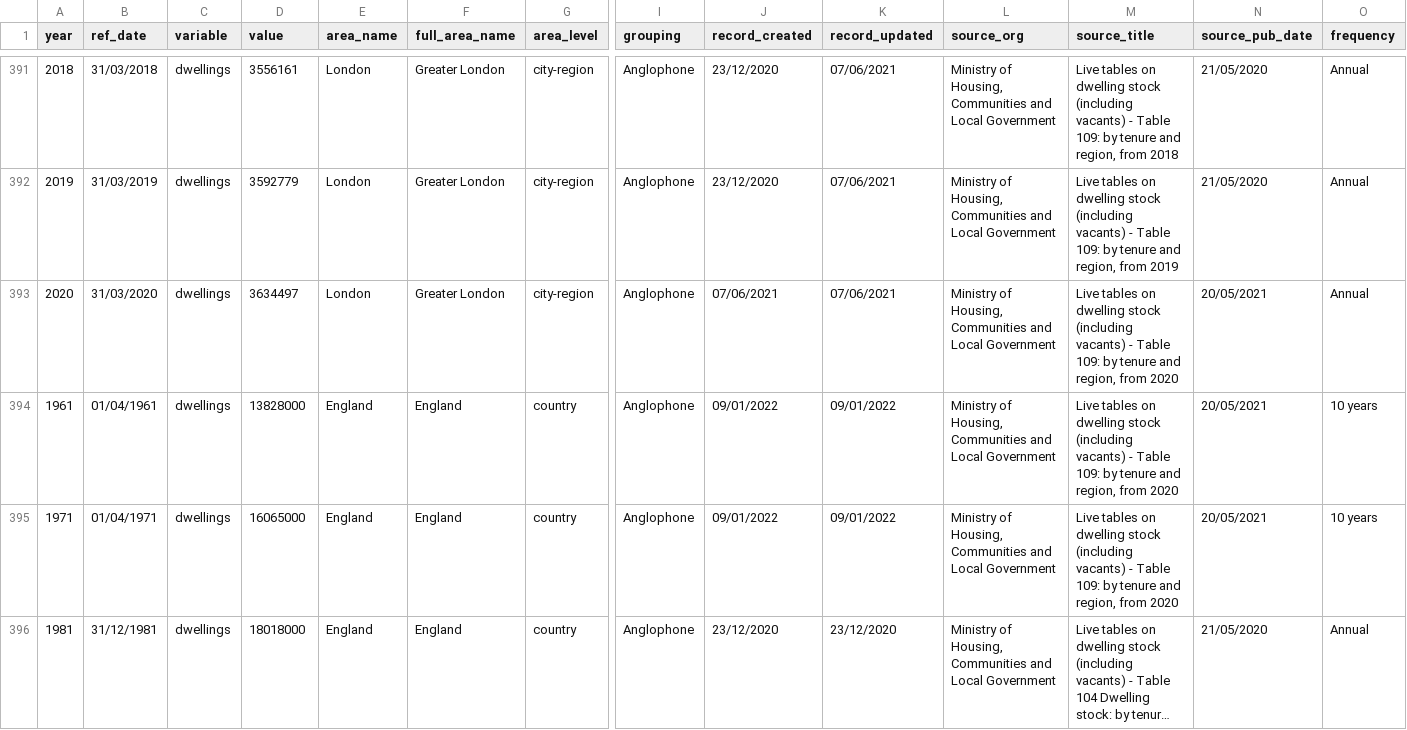
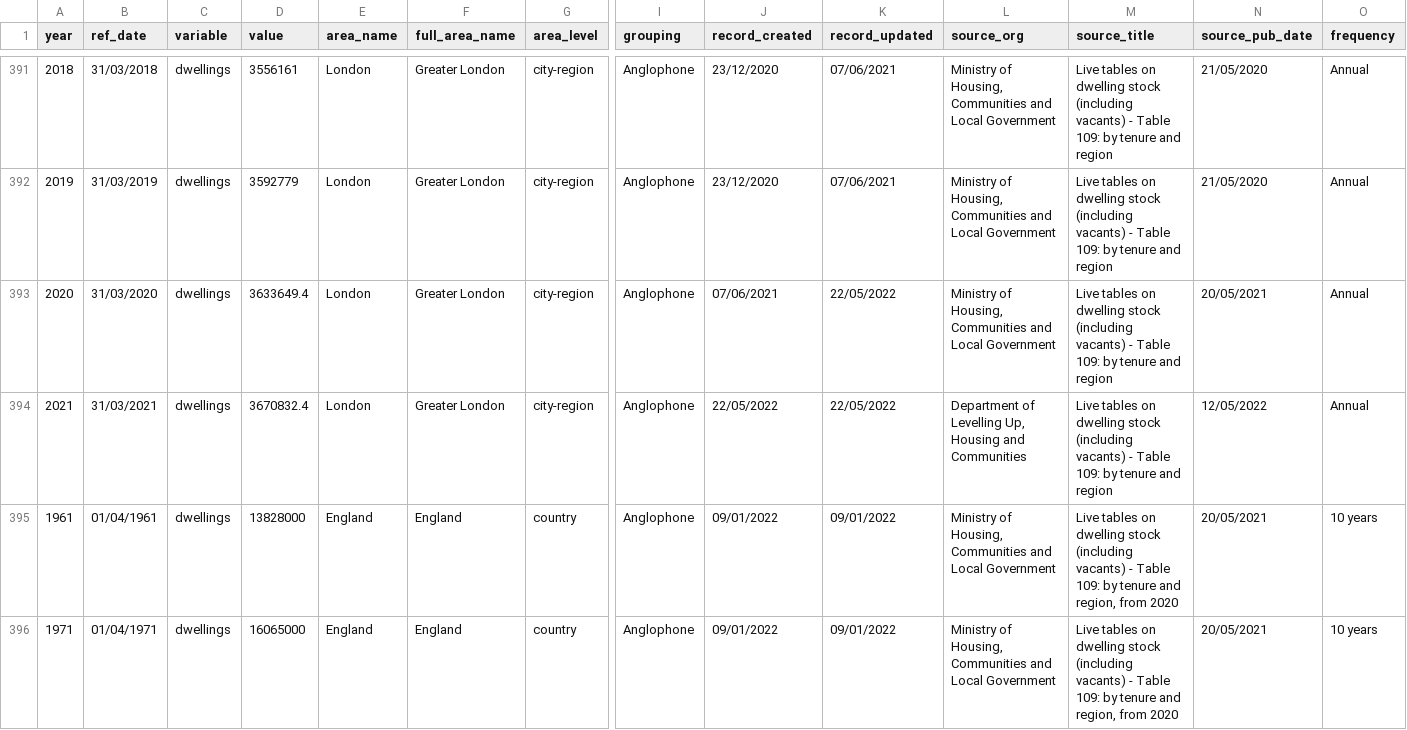
Before and after one commit to jgleeson/PublicHouse, a CSV file: dataset.csv, drawn as a sheet; only a part is shown, gaps mark what is left out; the shorter side is filled out with more unchanged rows; long unchanged cells end in …; rows hold the shown columns only; the diff covers the shown part only; the diff names each change by its address in the sheet, - before the commit and + after, or states it on an @@ line.

Commit message:
Added 2021 dwellings data for London

```diff
--- a/dataset.csv
+++ b/dataset.csv
-M391 (source_title): …tenure and region, from 2018
+M391 (source_title): …tenure and region
-M392 (source_title): …tenure and region, from 2019
+M392 (source_title): …tenure and region
-D393 (value): 3634497
+D393 (value): 3633649.4
-K393 (record_updated): 07/06/2021
+K393 (record_updated): 22/05/2022
-M393 (source_title): …tenure and region, from 2020
+M393 (source_title): …tenure and region
+row 394: 2021 | 31/03/2021 | dwellings | 3670832.4 | London | Greater London | city-region | Anglophone | 22/05/2022 | 22/05/2022 | Department of Levelling Up, Housing and Communities | Live tables on dwelling stock (including vacants) - Table 109: by tenure and region | 12/05/2022 | Annual
```
Also changed, not shown: 27 edited cells elsewhere in this file.
